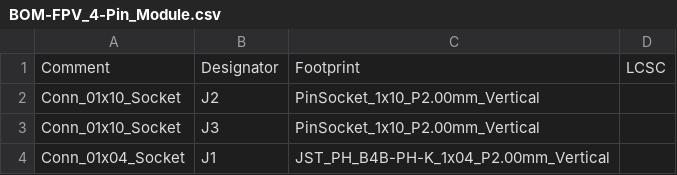
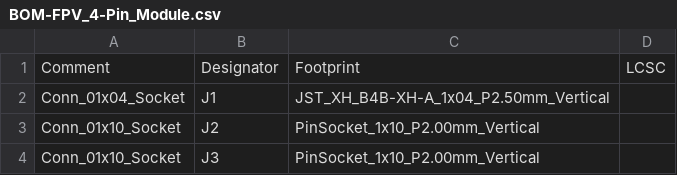
Before and after one commit to NachoGranados/FinalGraduationProject.LowCostModularUAV, a CSV file: PCB_Layouts/FPV_4-Pin_Module/jlcpcb/production_files/BOM-FPV_4-Pin_Module.csv, drawn as a sheet.

```diff
--- a/PCB_Layouts/FPV_4-Pin_Module/jlcpcb/production_files/BOM-FPV_4-Pin_Module.csv
+++ b/PCB_Layouts/FPV_4-Pin_Module/jlcpcb/production_files/BOM-FPV_4-Pin_Module.csv
@@ -1,4 +1,4 @@
 Comment,Designator,Footprint,LCSC
+Conn_01x04_Socket,J1,JST_XH_B4B-XH-A_1x04_P2.50mm_Vertical,
 Conn_01x10_Socket,J2,PinSocket_1x10_P2.00mm_Vertical,
 Conn_01x10_Socket,J3,PinSocket_1x10_P2.00mm_Vertical,
-Conn_01x04_Socket,J1,JST_PH_B4B-PH-K_1x04_P2.00mm_Vertical,
```
Also changed, not shown: PCB_Layouts/FPV_4-Pin_Module/jlcpcb/production_files/CPL-FPV_4-Pin_Module.csv, 30 other files.
